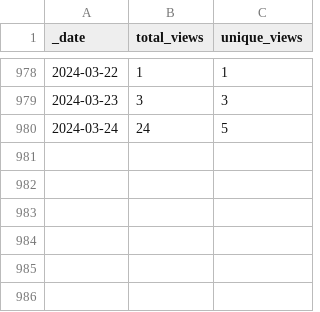
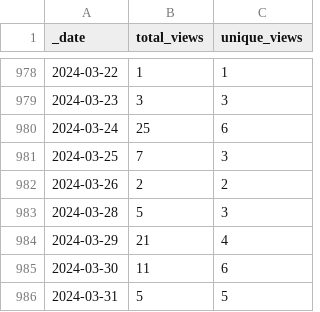
Before and after one commit to 0m4r/MMM-SoccerLiveScore, a CSV file: traffic/views.csv, drawn as a sheet; only a part is shown, gaps mark what is left out.

Commit message:
GitHub traffic

```diff
--- a/traffic/views.csv
+++ b/traffic/views.csv
@@ -979,2 +979,8 @@ _date,total_views,unique_views
 2024-03-23,3,3
-2024-03-24,24,5
+2024-03-24,25,6
+2024-03-25,7,3
+2024-03-26,2,2
+2024-03-28,5,3
+2024-03-29,21,4
+2024-03-30,11,6
+2024-03-31,5,5
```
Also changed, not shown: traffic/clones.csv, 1 other file.
